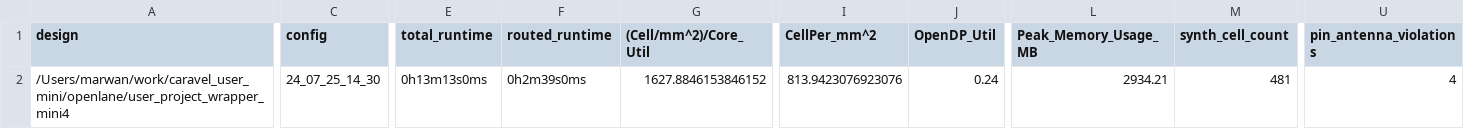
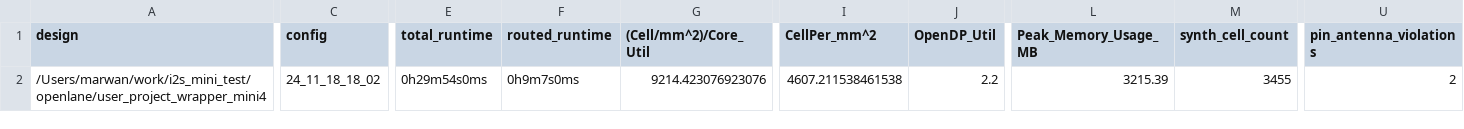
Before and after one commit to marwaneltoukhy/i2s_mini_test, a CSV file: signoff/user_project_wrapper_mini4/metrics.csv, drawn as a sheet; only a part is shown, gaps mark what is left out; the diff covers the shown part only; the diff names each change by its address in the sheet, - before the commit and + after, or states it on an @@ line.

```diff
--- a/signoff/user_project_wrapper_mini4/metrics.csv
+++ b/signoff/user_project_wrapper_mini4/metrics.csv
-A2 (design): /Users/marwan/work/caravel_user_mini/openlane/user_project_wrapper_mini4
+A2 (design): /Users/marwan/work/i2s_mini_test/openlane/user_project_wrapper_mini4
-C2 (config): 24_07_25_14_30
+C2 (config): 24_11_18_18_02
-E2 (total_runtime): 0h13m13s0ms
+E2 (total_runtime): 0h29m54s0ms
-F2 (routed_runtime): 0h2m39s0ms
+F2 (routed_runtime): 0h9m7s0ms
-G2 ((Cell/mm^2)/Core_Util): 1627.8846153846152
+G2 ((Cell/mm^2)/Core_Util): 9214.423076923076
-I2 (CellPer_mm^2): 813.9423076923076
+I2 (CellPer_mm^2): 4607.211538461538
-J2 (OpenDP_Util): 0.24
+J2 (OpenDP_Util): 2.2
-L2 (Peak_Memory_Usage_MB): 2934.21
+L2 (Peak_Memory_Usage_MB): 3215.39
-M2 (synth_cell_count): 481
+M2 (synth_cell_count): 3455
-U2 (pin_antenna_violations): 4
+U2 (pin_antenna_violations): 2
```
Also changed, not shown: 36 edited cells elsewhere in this file, 22 other files.
